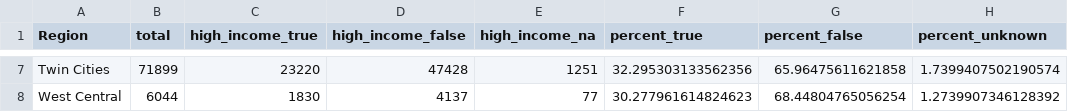
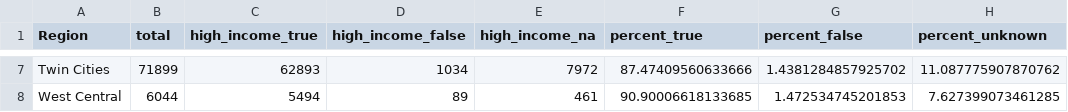
Before and after one commit to LongAtGitHub/Ignite-After-School, a CSV file: result/income.csv, drawn as a sheet; only a part is shown, gaps mark what is left out; the diff covers the shown part only; the diff names each change by its address in the sheet, - before the commit and + after, or states it on an @@ line.

```diff
--- a/result/income.csv
+++ b/result/income.csv
-C7 (high_income_true): 23220
+C7 (high_income_true): 62893
-D7 (high_income_false): 47428
+D7 (high_income_false): 1034
-E7 (high_income_na): 1251
+E7 (high_income_na): 7972
-F7 (percent_true): 32.295303133562356
+F7 (percent_true): 87.47409560633666
-G7 (percent_false): 65.96475611621858
+G7 (percent_false): 1.4381284857925702
-H7 (percent_unknown): 1.7399407502190574
+H7 (percent_unknown): 11.087775907870762
-C8 (high_income_true): 1830
+C8 (high_income_true): 5494
-D8 (high_income_false): 4137
+D8 (high_income_false): 89
-E8 (high_income_na): 77
+E8 (high_income_na): 461
-F8 (percent_true): 30.277961614824623
+F8 (percent_true): 90.90006618133685
-G8 (percent_false): 68.44804765056254
+G8 (percent_false): 1.472534745201853
-H8 (percent_unknown): 1.2739907346128392
+H8 (percent_unknown): 7.627399073461285
```
Also changed, not shown: 30 edited cells elsewhere in this file, result/clean_income.csv, 17 other files.
